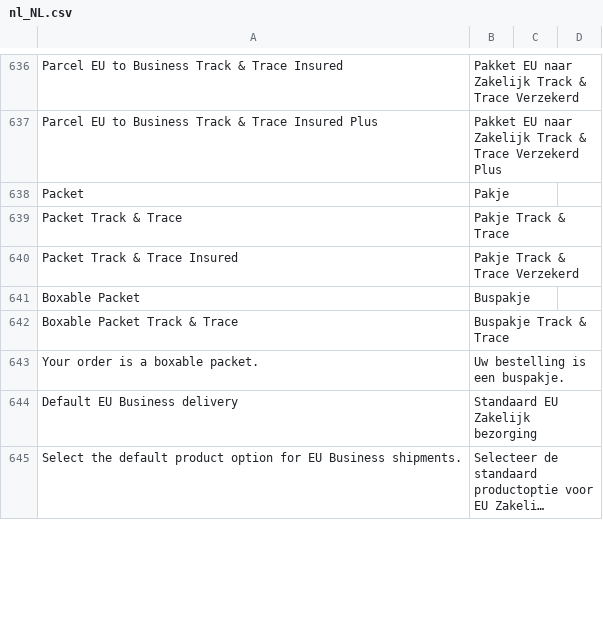
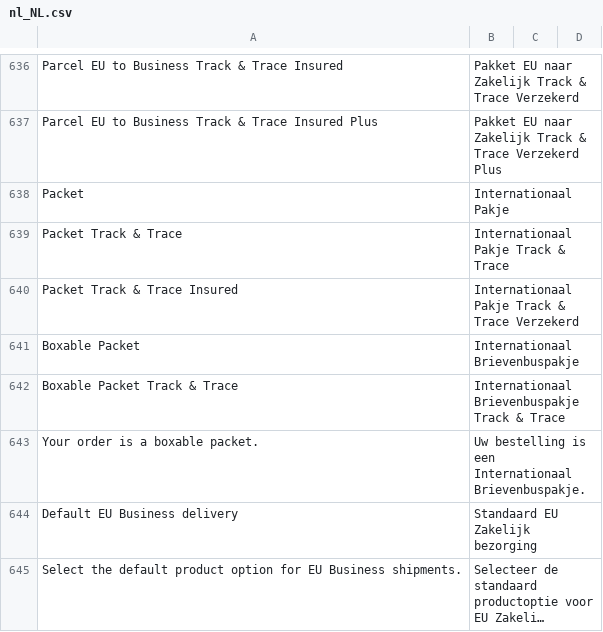
Before and after one commit to postnl/postnl-magento2, a CSV file: i18n/nl_NL.csv, drawn as a sheet; only a part is shown, gaps mark what is left out; long unchanged cells end in …; the diff covers the shown part only; the diff names each change by its address in the sheet, - before the commit and + after, or states it on an @@ line.

Commit message:
Translations for internationaal Brievenbuspakje: POSTNLM2-1435, POSTNLM2-1431

```diff
--- a/i18n/nl_NL.csv
+++ b/i18n/nl_NL.csv
-B638: Pakje
+B638: Internationaal Pakje
-B639: Pakje Track & Trace
+B639: Internationaal Pakje Track & Trace
-B640: Pakje Track & Trace Verzekerd
+B640: Internationaal Pakje Track & Trace Verzekerd
-B641: Buspakje
+B641: Internationaal Brievenbuspakje
-B642: Buspakje Track & Trace
+B642: Internationaal Brievenbuspakje Track & Trace
-B643: Uw bestelling is een buspakje.
+B643: Uw bestelling is een Internationaal Brievenbuspakje.
```
Also changed, not shown: 7 edited cells elsewhere in this file.
